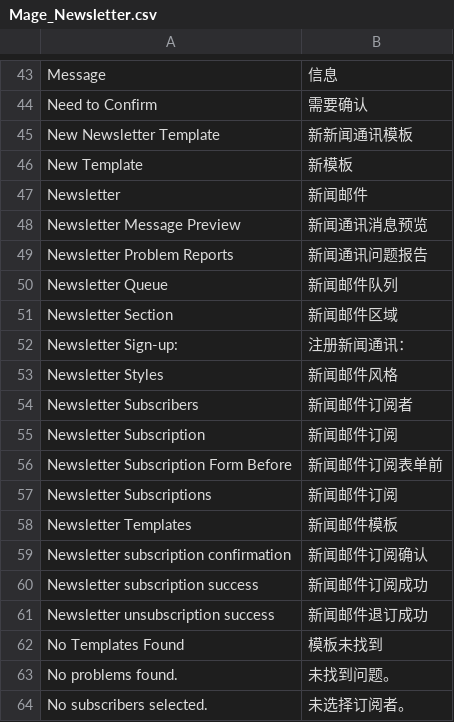
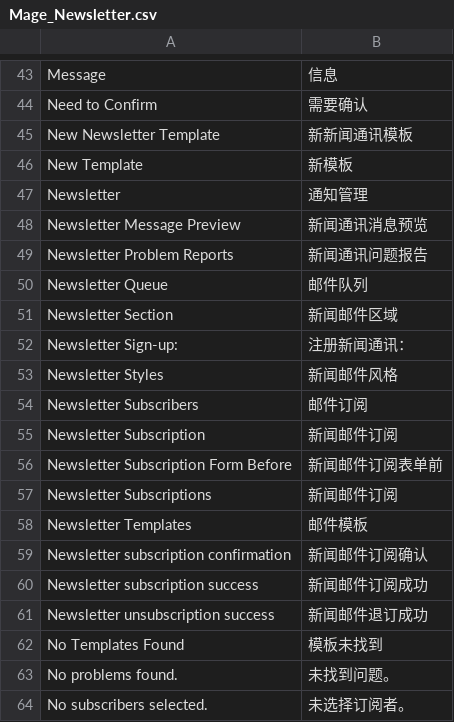
Before and after one commit to liyanouou/magento, a CSV file: app/locale/zh_CN/Mage_Newsletter.csv, drawn as a sheet; only a part is shown, gaps mark what is left out.

```diff
--- a/app/locale/zh_CN/Mage_Newsletter.csv
+++ b/app/locale/zh_CN/Mage_Newsletter.csv
@@ -46,6 +46,6 @@
 "New Template","新模板"
-"Newsletter","新闻邮件"
+"Newsletter","通知管理"
 "Newsletter Message Preview","新闻通讯消息预览"
 "Newsletter Problem Reports","新闻通讯问题报告"
-"Newsletter Queue","新闻邮件队列"
+"Newsletter Queue","邮件队列"
 "Newsletter Section","新闻邮件区域"
@@ -53,3 +53,3 @@
 "Newsletter Styles","新闻邮件风格"
-"Newsletter Subscribers","新闻邮件订阅者"
+"Newsletter Subscribers","邮件订阅"
 "Newsletter Subscription","新闻邮件订阅"
@@ -57,3 +57,3 @@
 "Newsletter Subscriptions","新闻邮件订阅"
-"Newsletter Templates","新闻邮件模板"
+"Newsletter Templates","邮件模板"
 "Newsletter subscription confirmation","新闻邮件订阅确认"
```
Also changed, not shown: app/locale/zh_CN/Mage_Adminhtml.csv, app/locale/zh_CN/Mage_Catalog.csv, 3 other files.
